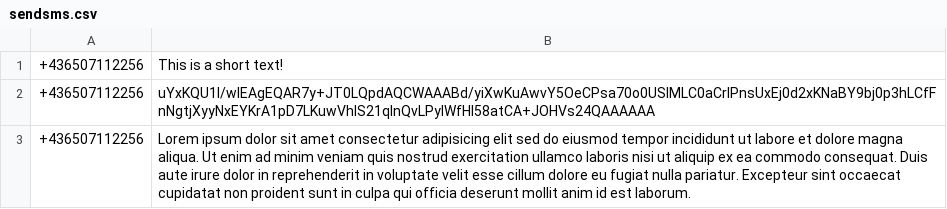
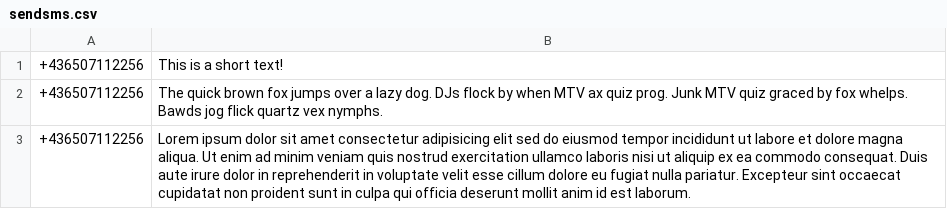
Before and after one commit to philatelist05/sms_sender, a CSV file: ue35/src/main/resources/sendsms.csv, drawn as a sheet.

Commit message:
Changed sms message

```diff
--- a/ue35/src/main/resources/sendsms.csv
+++ b/ue35/src/main/resources/sendsms.csv
@@ -1,3 +1,3 @@
 +436507112256,This is a short text!
-+436507112256,uYxKQU1I/wIEAgEQAR7y+JT0LQpdAQCWAAABd/yiXwKuAwvY5OeCPsa70o0USlMLC0aCrlPnsUxEj0d2xKNaBY9bj0p3hLCfFnNgtjXyyNxEYKrA1pD7LKuwVhlS21qInQvLPyIWfHI58atCA+JOHVs24QAAAAAA
++436507112256,The quick brown fox jumps over a lazy dog. DJs flock by when MTV ax quiz prog. Junk MTV quiz graced by fox whelps. Bawds jog flick quartz vex nymphs.
 +436507112256,Lorem ipsum dolor sit amet consectetur adipisicing elit sed do eiusmod tempor incididunt ut labore et dolore magna aliqua. Ut enim ad minim veniam quis nostrud exercitation ullamco laboris nisi ut aliquip ex ea commodo consequat. Duis aute irure dolor in reprehenderit in voluptate velit esse cillum dolore eu fugiat nulla pariatur. Excepteur sint occaecat cupidatat non proident sunt in culpa qui officia deserunt mollit anim id est laborum.
```
